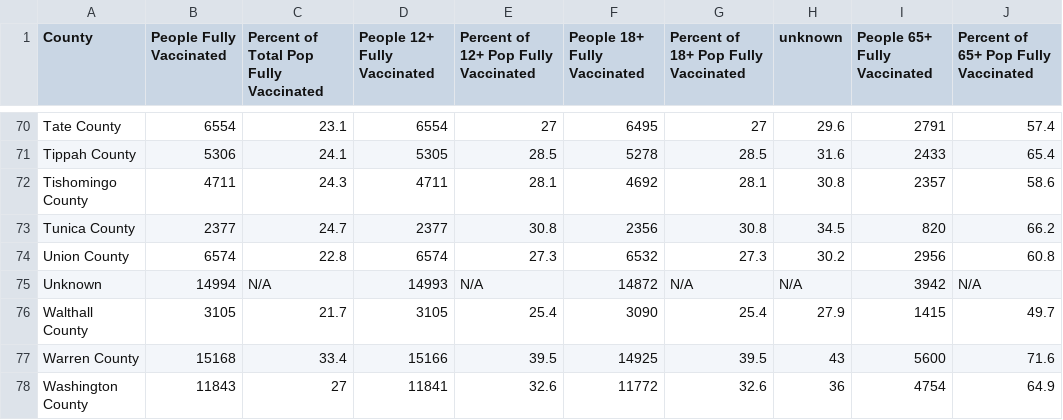
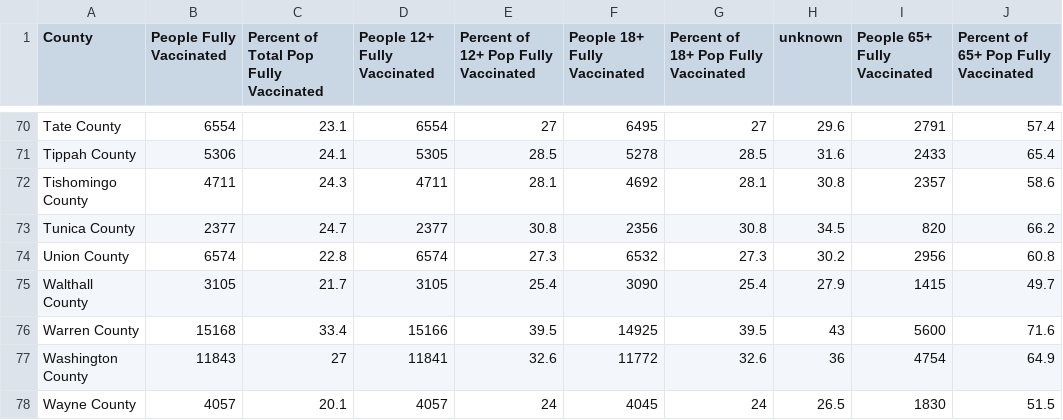
Before and after one commit to cob224/stemsi, a CSV file: county_level_vaccination_data_for_mississippi.csv, drawn as a sheet; only a part is shown, gaps mark what is left out; the shorter side is filled out with more unchanged rows.

Commit message:
Update county_level_vaccination_data_for_mississippi.csv

```diff
--- a/county_level_vaccination_data_for_mississippi.csv
+++ b/county_level_vaccination_data_for_mississippi.csv
@@ -74,3 +74,2 @@ Tunica County,2377,24.7,2377,30.8,2356,30.8,34.5,820,66.2
 Union County,6574,22.8,6574,27.3,6532,27.3,30.2,2956,60.8
-Unknown,14994,N/A,14993,N/A,14872,N/A,N/A,3942,N/A
 Walthall County,3105,21.7,3105,25.4,3090,25.4,27.9,1415,49.7
```
